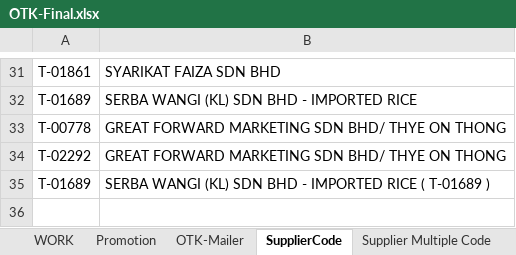
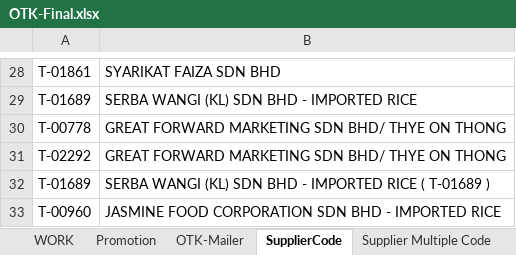
Before and after one commit to AbrarHayatNadim/Central-Ordering-TFP, an Excel workbook: OTK-Final.xlsx, sheet SupplierCode, drawn as a sheet; only a part is shown, gaps mark what is left out; values as stored, in another font and other column widths than the file's, no borders; the diff covers the shown part only; the diff names each change by its address in the sheet, - before the commit and + after, or states it on an @@ line.

```diff
--- a/OTK-Final.xlsx (sheet SupplierCode)
+++ b/OTK-Final.xlsx (sheet SupplierCode)
+row 33: T-00960 | JASMINE FOOD CORPORATION SDN BHD - IMPORTED RICE
```
Also changed, not shown: 11 added rows, 14 removed rows and 8 moved rows elsewhere in this sheet, sheet WORK, sheet OTK-Mailer, sheet Promotion, sheet Supplier Multiple Code, other sheet tabs, Retail Vendor List Update.xlsx, TFP_Sprint_Board-11092023 (1).xlsx, 8 other files.
